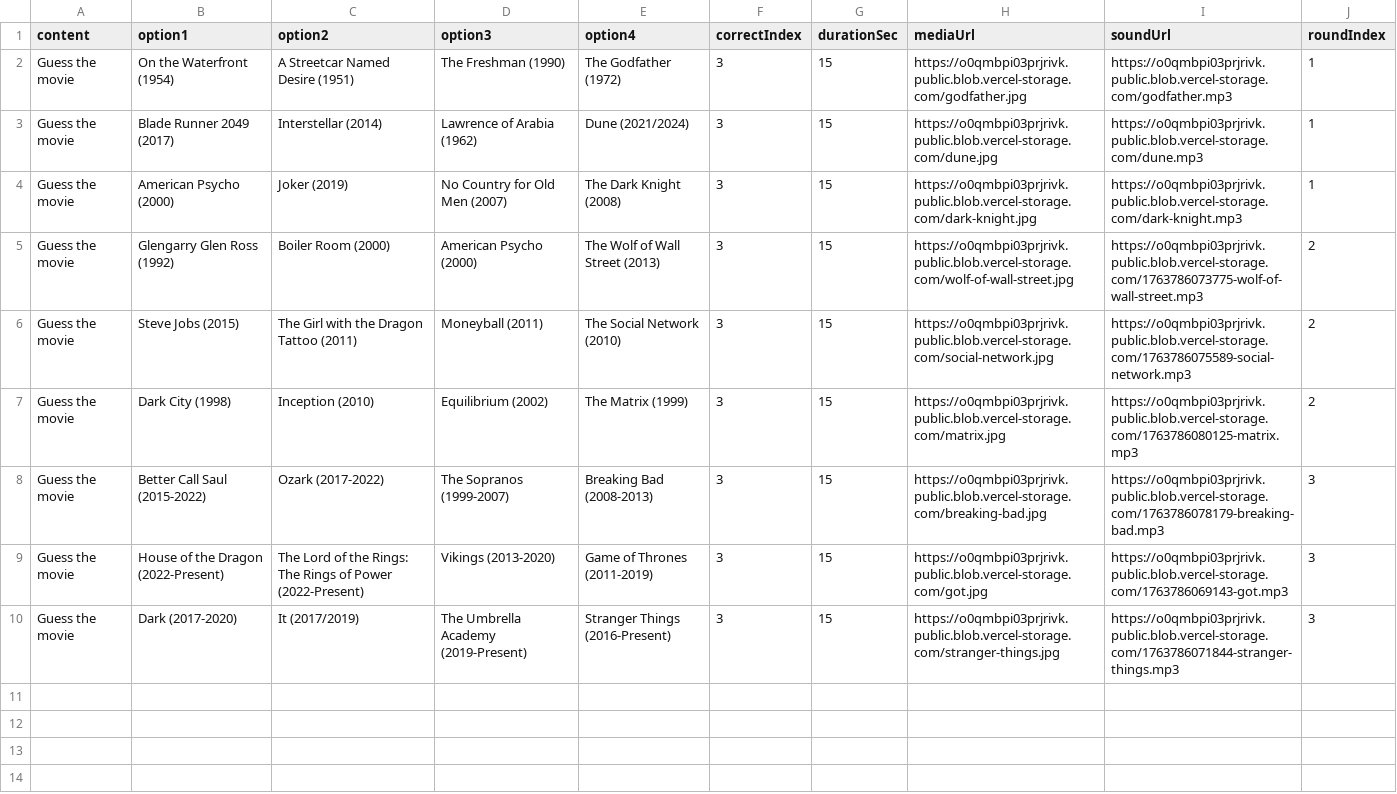
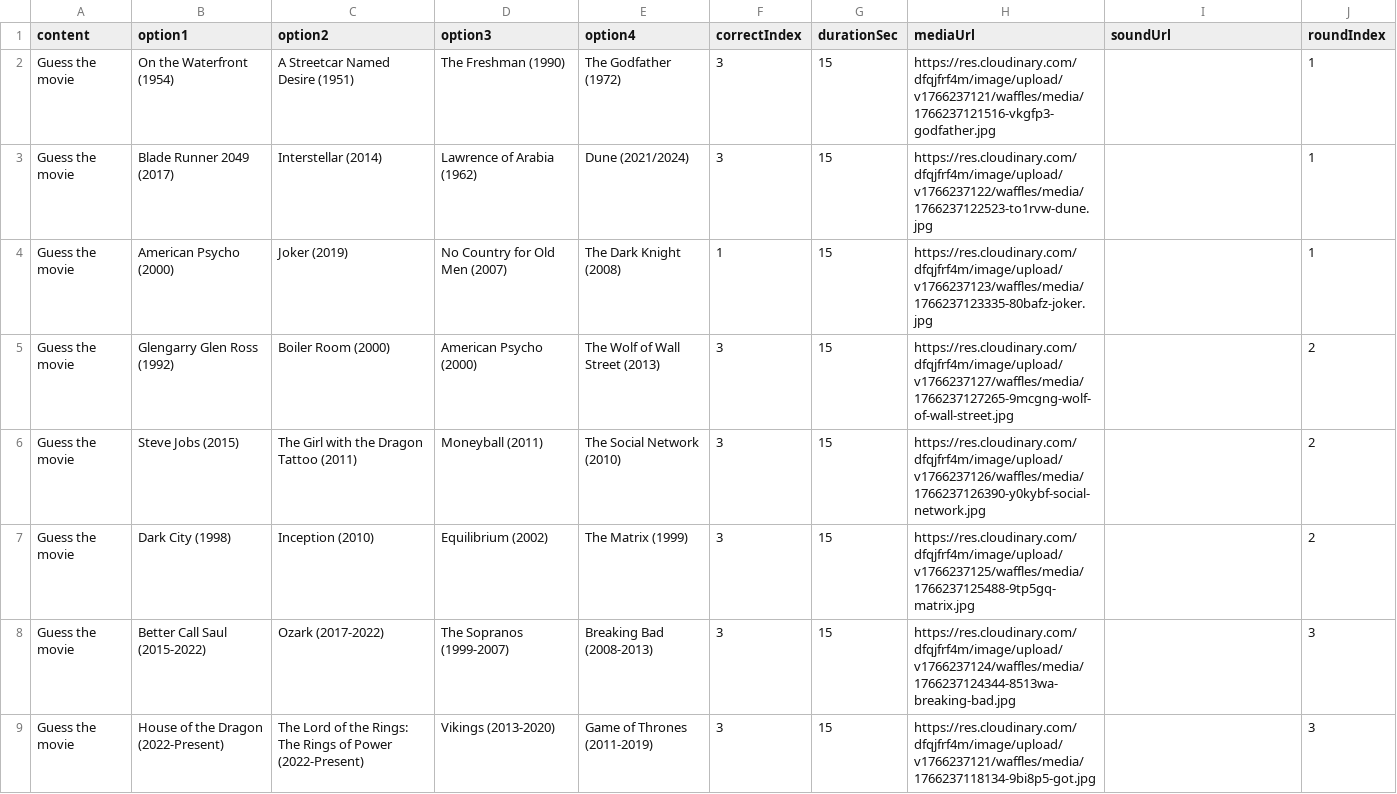
Before and after one commit to chukwukap/waffles, a CSV file: game_questions.csv, drawn as a sheet.

Commit message:
feat: migrate from Railway to Cloudinary storage
- Replace Railway Object Storage with Cloudinary for media uploads
- Add Cloudinary SDK and environment variables
- Update storage.ts with Cloudinary implementation
- Fix media.ts and upload routes for Cloudinary compatibility
- Fix post-contract-upgrade game validation (orphaned onchainId handling)
- Fix MediaPicker modal with React Portal for proper z-index
- Update game_questions.csv with new Cloudinary image URLs
- Various UI improvements (micro-interactions, leaderboard, profile)

```diff
--- a/game_questions.csv
+++ b/game_questions.csv
@@ -1,10 +1,9 @@
 content,option1,option2,option3,option4,correctIndex,durationSec,mediaUrl,soundUrl,roundIndex
-Guess the movie,On the Waterfront (1954),A Streetcar Named Desire (1951),The Freshman (1990),The Godfather (1972),3,15,https://o0qmbpi03prjrivk.public.blob.vercel-storage.com/godfather.jpg,https://o0qmbpi03prjrivk.public.blob.vercel-storage.com/godfather.mp3,1
-Guess the movie,Blade Runner 2049 (2017),Interstellar (2014),Lawrence of Arabia (1962),Dune (2021/2024),3,15,https://o0qmbpi03prjrivk.public.blob.vercel-storage.com/dune.jpg,https://o0qmbpi03prjrivk.public.blob.vercel-storage.com/dune.mp3,1
-Guess the movie,American Psycho (2000),Joker (2019),No Country for Old Men (2007),The Dark Knight (2008),3,15,https://o0qmbpi03prjrivk.public.blob.vercel-storage.com/dark-knight.jpg,https://o0qmbpi03prjrivk.public.blob.vercel-storage.com/dark-knight.mp3,1
-Guess the movie,Glengarry Glen Ross (1992),Boiler Room (2000),American Psycho (2000),The Wolf of Wall Street (2013),3,15,https://o0qmbpi03prjrivk.public.blob.vercel-storage.com/wolf-of-wall-street.jpg,https://o0qmbpi03prjrivk.public.blob.vercel-storage.com/1763786073775-wolf-of-wall-street.mp3,2
-Guess the movie,Steve Jobs (2015),The Girl with the Dragon Tattoo (2011),Moneyball (2011),The Social Network (2010),3,15,https://o0qmbpi03prjrivk.public.blob.vercel-storage.com/social-network.jpg,https://o0qmbpi03prjrivk.public.blob.vercel-storage.com/1763786075589-social-network.mp3,2
-Guess the movie,Dark City (1998),Inception (2010),Equilibrium (2002),The Matrix (1999),3,15,https://o0qmbpi03prjrivk.public.blob.vercel-storage.com/matrix.jpg,https://o0qmbpi03prjrivk.public.blob.vercel-storage.com/1763786080125-matrix.mp3,2
-Guess the movie,Better Call Saul (2015-2022),Ozark (2017-2022),The Sopranos (1999-2007),Breaking Bad (2008-2013),3,15,https://o0qmbpi03prjrivk.public.blob.vercel-storage.com/breaking-bad.jpg,https://o0qmbpi03prjrivk.public.blob.vercel-storage.com/1763786078179-breaking-bad.mp3,3
-Guess the movie,House of the Dragon (2022-Present),The Lord of the Rings: The Rings of Power (2022-Present),Vikings (2013-2020),Game of Thrones (2011-2019),3,15,https://o0qmbpi03prjrivk.public.blob.vercel-storage.com/got.jpg,https://o0qmbpi03prjrivk.public.blob.vercel-storage.com/1763786069143-got.mp3,3
-Guess the movie,Dark (2017-2020),It (2017/2019),The Umbrella Academy (2019-Present),Stranger Things (2016-Present),3,15,https://o0qmbpi03prjrivk.public.blob.vercel-storage.com/stranger-things.jpg,https://o0qmbpi03prjrivk.public.blob.vercel-storage.com/1763786071844-stranger-things.mp3,3
+Guess the movie,On the Waterfront (1954),A Streetcar Named Desire (1951),The Freshman (1990),The Godfather (1972),3,15,https://res.cloudinary.com/dfqjfrf4m/image/upload/v1766237121/waffles/media/1766237121516-vkgfp3-godfather.jpg,,1
+Guess the movie,Blade Runner 2049 (2017),Interstellar (2014),Lawrence of Arabia (1962),Dune (2021/2024),3,15,https://res.cloudinary.com/dfqjfrf4m/image/upload/v1766237122/waffles/media/1766237122523-to1rvw-dune.jpg,,1
+Guess the movie,American Psycho (2000),Joker (2019),No Country for Old Men (2007),The Dark Knight (2008),1,15,https://res.cloudinary.com/dfqjfrf4m/image/upload/v1766237123/waffles/media/1766237123335-80bafz-joker.jpg,,1
+Guess the movie,Glengarry Glen Ross (1992),Boiler Room (2000),American Psycho (2000),The Wolf of Wall Street (2013),3,15,https://res.cloudinary.com/dfqjfrf4m/image/upload/v1766237127/waffles/media/1766237127265-9mcgng-wolf-of-wall-street.jpg,,2
+Guess the movie,Steve Jobs (2015),The Girl with the Dragon Tattoo (2011),Moneyball (2011),The Social Network (2010),3,15,https://res.cloudinary.com/dfqjfrf4m/image/upload/v1766237126/waffles/media/1766237126390-y0kybf-social-network.jpg,,2
+Guess the movie,Dark City (1998),Inception (2010),Equilibrium (2002),The Matrix (1999),3,15,https://res.cloudinary.com/dfqjfrf4m/image/upload/v1766237125/waffles/media/1766237125488-9tp5gq-matrix.jpg,,2
+Guess the movie,Better Call Saul (2015-2022),Ozark (2017-2022),The Sopranos (1999-2007),Breaking Bad (2008-2013),3,15,https://res.cloudinary.com/dfqjfrf4m/image/upload/v1766237124/waffles/media/1766237124344-8513wa-breaking-bad.jpg,,3
+Guess the movie,House of the Dragon (2022-Present),The Lord of the Rings: The Rings of Power (2022-Present),Vikings (2013-2020),Game of Thrones (2011-2019),3,15,https://res.cloudinary.com/dfqjfrf4m/image/upload/v1766237121/waffles/media/1766237118134-9bi8p5-got.jpg,,3
```
Also changed, not shown: 36 other files.
